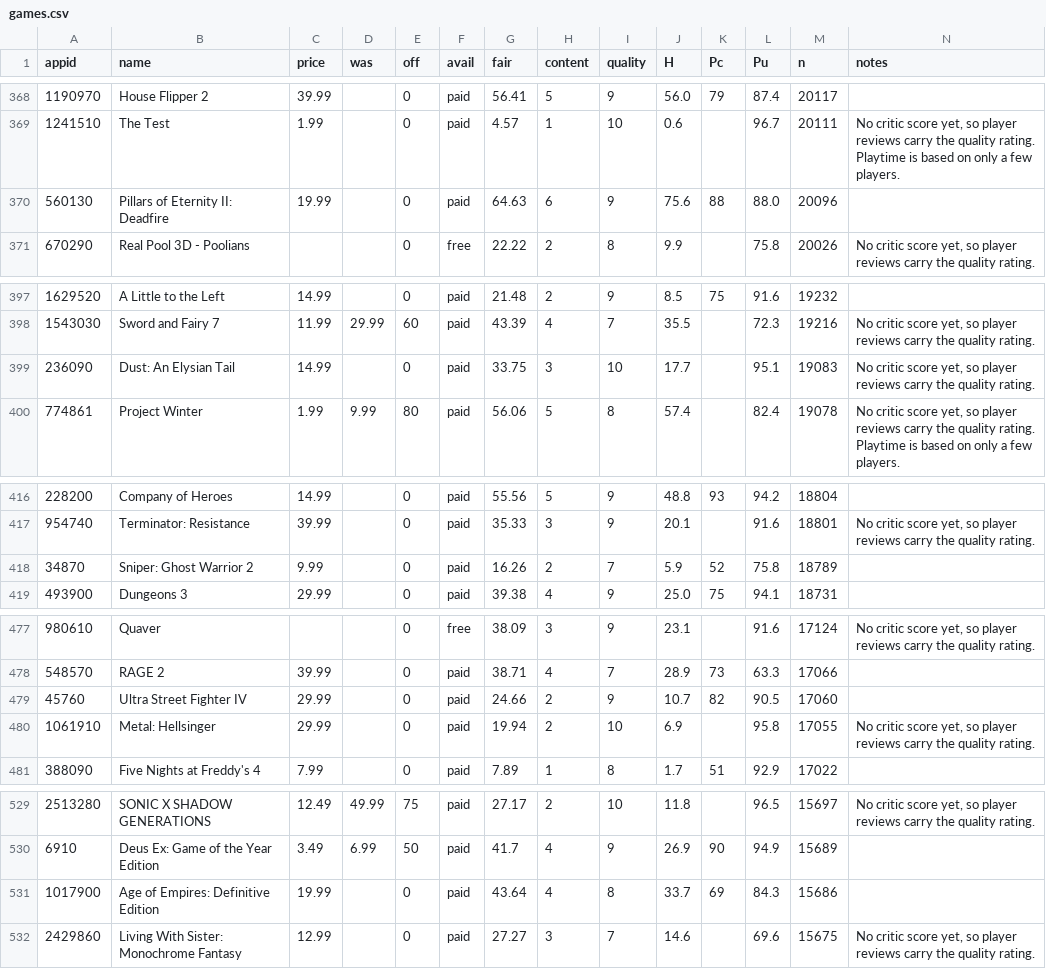
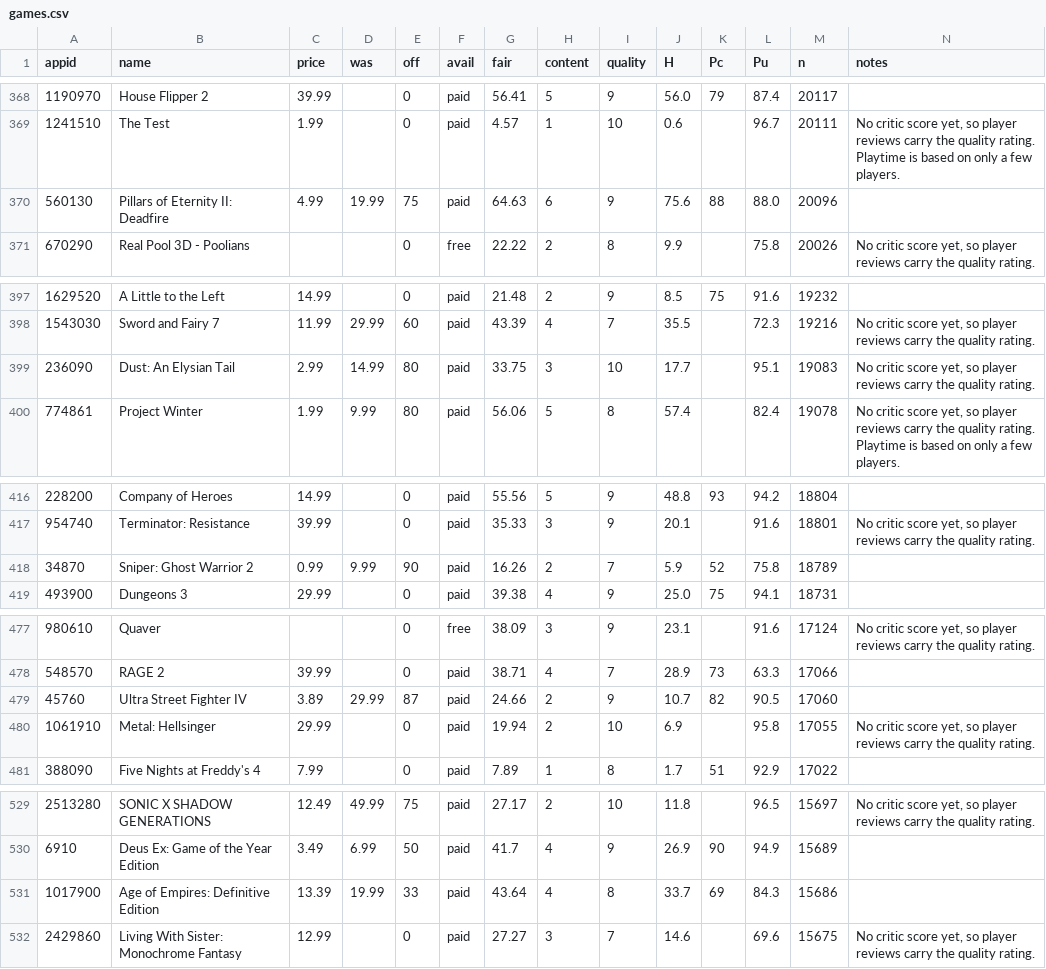
Before and after one commit to nb-tdfgames/tvvg, a CSV file: docs/games.csv, drawn as a sheet; only a part is shown, gaps mark what is left out; the diff covers the shown part only.

```diff
--- a/docs/games.csv
+++ b/docs/games.csv
@@ -369,3 +369,3 @@ appid,name,price,was,off,avail,fair,content,quality,H,Pc,Pu,n,notes
 1241510,The Test,1.99,,0,paid,4.57,1,10,0.6,,96.7,20111,"No critic score yet, so player reviews carry the quality rating. Playtime is based on only a few players."
-560130,Pillars of Eternity II: Deadfire,19.99,,0,paid,64.63,6,9,75.6,88,88.0,20096,
+560130,Pillars of Eternity II: Deadfire,4.99,19.99,75,paid,64.63,6,9,75.6,88,88.0,20096,
 670290,Real Pool 3D - Poolians,,,0,free,22.22,2,8,9.9,,75.8,20026,"No critic score yet, so player reviews carry the quality rating."
@@ -398,3 +398,3 @@ appid,name,price,was,off,avail,fair,content,quality,H,Pc,Pu,n,notes
 1543030,Sword and Fairy 7,11.99,29.99,60,paid,43.39,4,7,35.5,,72.3,19216,"No critic score yet, so player reviews carry the quality rating."
-236090,Dust: An Elysian Tail,14.99,,0,paid,33.75,3,10,17.7,,95.1,19083,"No critic score yet, so player reviews carry the quality rating."
+236090,Dust: An Elysian Tail,2.99,14.99,80,paid,33.75,3,10,17.7,,95.1,19083,"No critic score yet, so player reviews carry the quality rating."
 774861,Project Winter,1.99,9.99,80,paid,56.06,5,8,57.4,,82.4,19078,"No critic score yet, so player reviews carry the quality rating. Playtime is based on only a few players."
@@ -417,3 +417,3 @@ appid,name,price,was,off,avail,fair,content,quality,H,Pc,Pu,n,notes
 954740,Terminator: Resistance,39.99,,0,paid,35.33,3,9,20.1,,91.6,18801,"No critic score yet, so player reviews carry the quality rating."
-34870,Sniper: Ghost Warrior 2,9.99,,0,paid,16.26,2,7,5.9,52,75.8,18789,
+34870,Sniper: Ghost Warrior 2,0.99,9.99,90,paid,16.26,2,7,5.9,52,75.8,18789,
 493900,Dungeons 3,29.99,,0,paid,39.38,4,9,25.0,75,94.1,18731,
@@ -478,3 +478,3 @@ appid,name,price,was,off,avail,fair,content,quality,H,Pc,Pu,n,notes
 548570,RAGE 2,39.99,,0,paid,38.71,4,7,28.9,73,63.3,17066,
-45760,Ultra Street Fighter IV,29.99,,0,paid,24.66,2,9,10.7,82,90.5,17060,
+45760,Ultra Street Fighter IV,3.89,29.99,87,paid,24.66,2,9,10.7,82,90.5,17060,
 1061910,Metal: Hellsinger,29.99,,0,paid,19.94,2,10,6.9,,95.8,17055,"No critic score yet, so player reviews carry the quality rating."
@@ -530,3 +530,3 @@ appid,name,price,was,off,avail,fair,content,quality,H,Pc,Pu,n,notes
 6910,Deus Ex: Game of the Year Edition,3.49,6.99,50,paid,41.7,4,9,26.9,90,94.9,15689,
-1017900,Age of Empires: Definitive Edition,19.99,,0,paid,43.64,4,8,33.7,69,84.3,15686,
+1017900,Age of Empires: Definitive Edition,13.39,19.99,33,paid,43.64,4,8,33.7,69,84.3,15686,
 2429860,Living With Sister: Monochrome Fantasy,12.99,,0,paid,27.27,3,7,14.6,,69.6,15675,"No critic score yet, so player reviews carry the quality rating."
```
Also changed, not shown: 56 edited cells elsewhere in this file, 1 other file.
